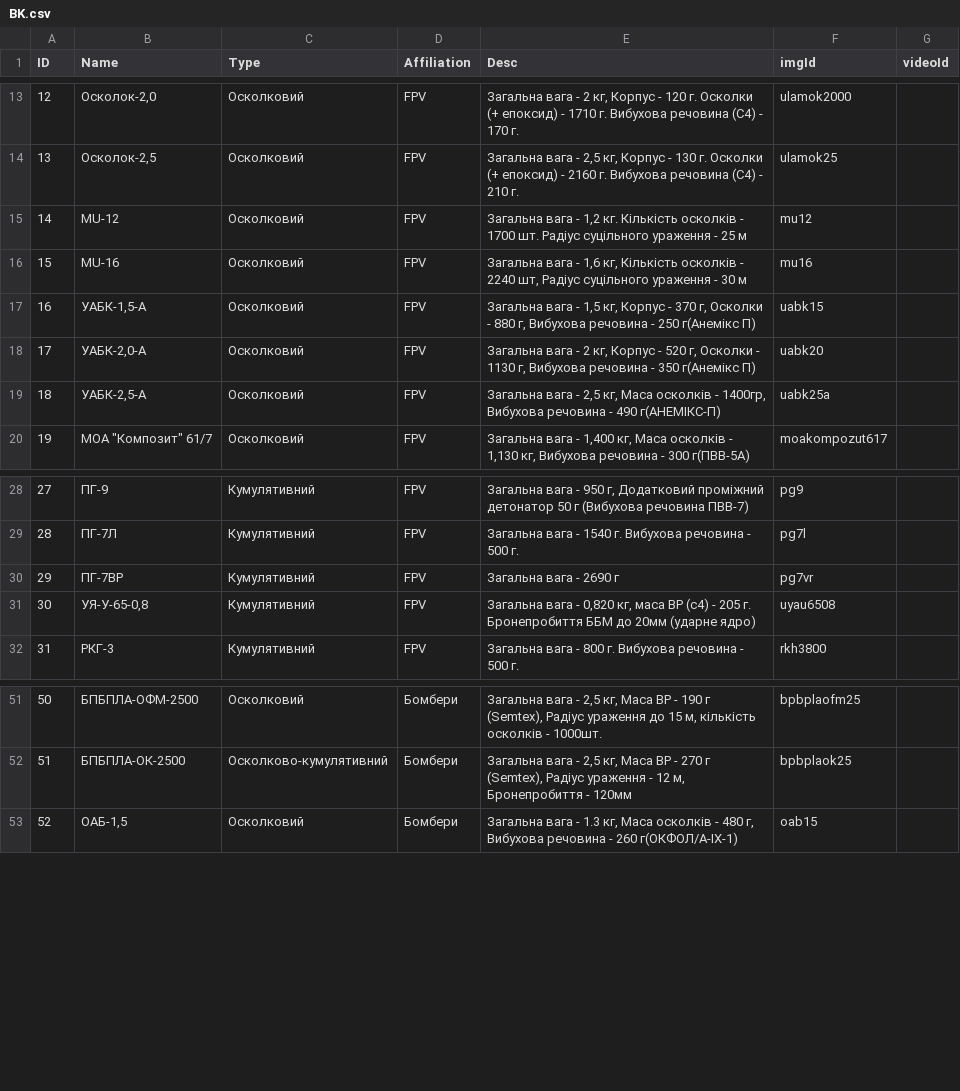
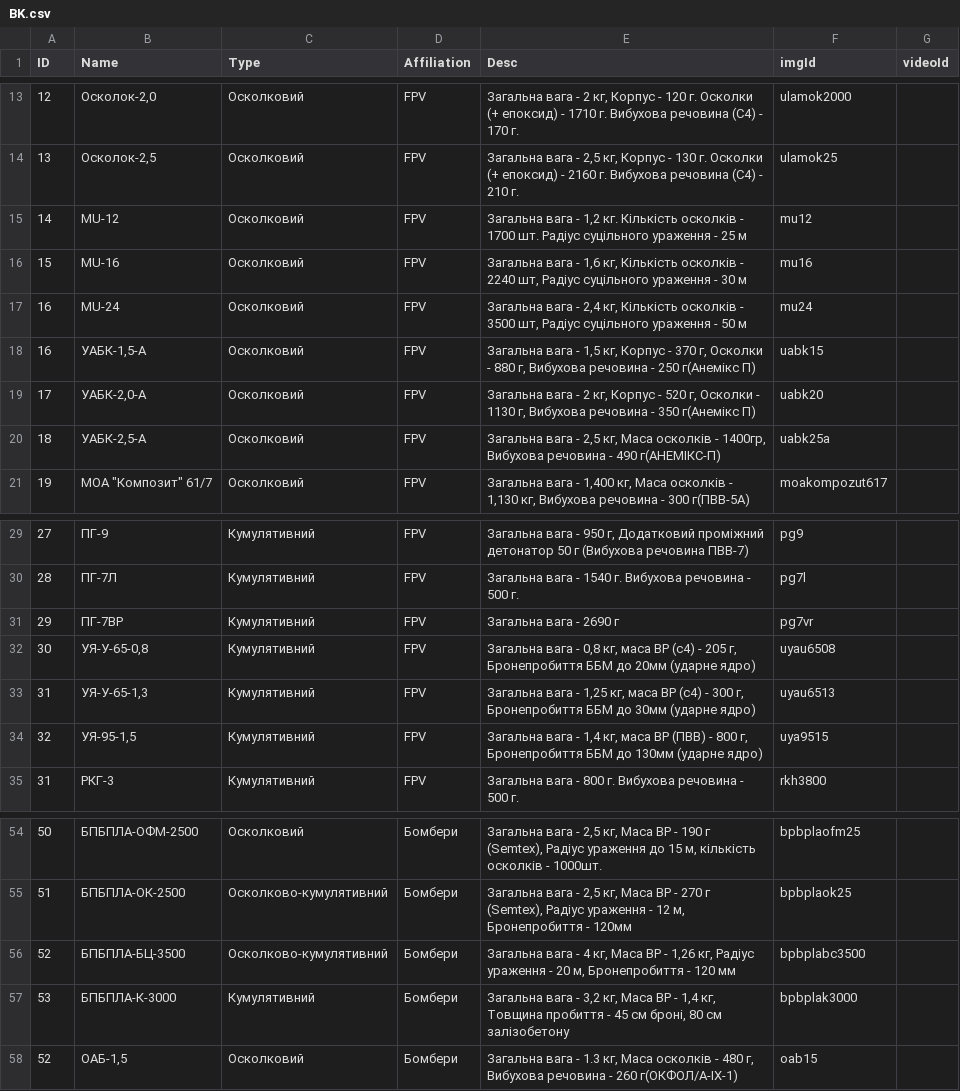
Before and after one commit to Tantsa98/mp125, a CSV file: data/BK.csv, drawn as a sheet; only a part is shown, gaps mark what is left out.

```diff
--- a/data/BK.csv
+++ b/data/BK.csv
@@ -16,2 +16,3 @@ ID,Name,Type,Affiliation,Desc,imgId,videoId
 15,MU-16,Осколковий,FPV,"Загальна вага - 1,6 кг, Кількість осколків - 2240 шт, Радіус суцільного ураження - 30 м",mu16,
+16,MU-24,Осколковий,FPV,"Загальна вага - 2,4 кг, Кількість осколків - 3500 шт, Радіус суцільного ураження - 50 м",mu24,
 16,"УАБК-1,5-А",Осколковий,FPV,"Загальна вага - 1,5 кг, Корпус - 370 г, Осколки - 880 г, Вибухова речовина - 250 г(Анемікс П)",uabk15,
@@ -30,3 +31,5 @@ ID,Name,Type,Affiliation,Desc,imgId,videoId
 29,ПГ-7ВР,Кумулятивний,FPV,"Загальна вага - 2690 г",pg7vr,
-30,"УЯ-У-65-0,8",Кумулятивний,FPV,"Загальна вага - 0,820 кг, маса ВР (с4) - 205 г. Бронепробиття ББМ до 20мм (ударне ядро)",uyau6508,
+30,"УЯ-У-65-0,8",Кумулятивний,FPV,"Загальна вага - 0,8 кг, маса ВР (с4) - 205 г, Бронепробиття ББМ до 20мм (ударне ядро)",uyau6508,
+31,"УЯ-У-65-1,3",Кумулятивний,FPV,"Загальна вага - 1,25 кг, маса ВР (с4) - 300 г, Бронепробиття ББМ до 30мм (ударне ядро)",uyau6513,
+32,"УЯ-95-1,5",Кумулятивний,FPV,"Загальна вага - 1,4 кг, маса ВР (ПВВ) - 800 г, Бронепробиття ББМ до 130мм (ударне ядро)",uya9515,
 31,РКГ-3,Кумулятивний,FPV,"Загальна вага - 800 г. Вибухова речовина - 500 г.",rkh3800,
@@ -52,2 +55,4 @@ ID,Name,Type,Affiliation,Desc,imgId,videoId
 51,БПБПЛА-ОК-2500,Осколково-кумулятивний,Бомбери,"Загальна вага - 2,5 кг, Маса ВР - 270 г (Semtex), Радіус ураження - 12 м, Бронепробиття - 120мм",bpbplaok25,
+52,БПБПЛА-БЦ-3500,Осколково-кумулятивний,Бомбери,"Загальна вага - 4 кг, Маса ВР - 1,26 кг, Радіус ураження - 20 м, Бронепробиття - 120 мм",bpbplabc3500
+53,БПБПЛА-К-3000,Кумулятивний,Бомбери,"Загальна вага - 3,2 кг, Маса ВР - 1,4 кг, Товщина пробиття - 45 см броні, 80 см залізобетону",bpbplak3000
 52,"ОАБ-1,5",Осколковий,Бомбери,"Загальна вага - 1.3 кг, Маса осколків - 480 г, Вибухова речовина - 260 г(ОКФОЛ/А-ІХ-1)",oab15,
```
Also changed, not shown: 10 other files.
